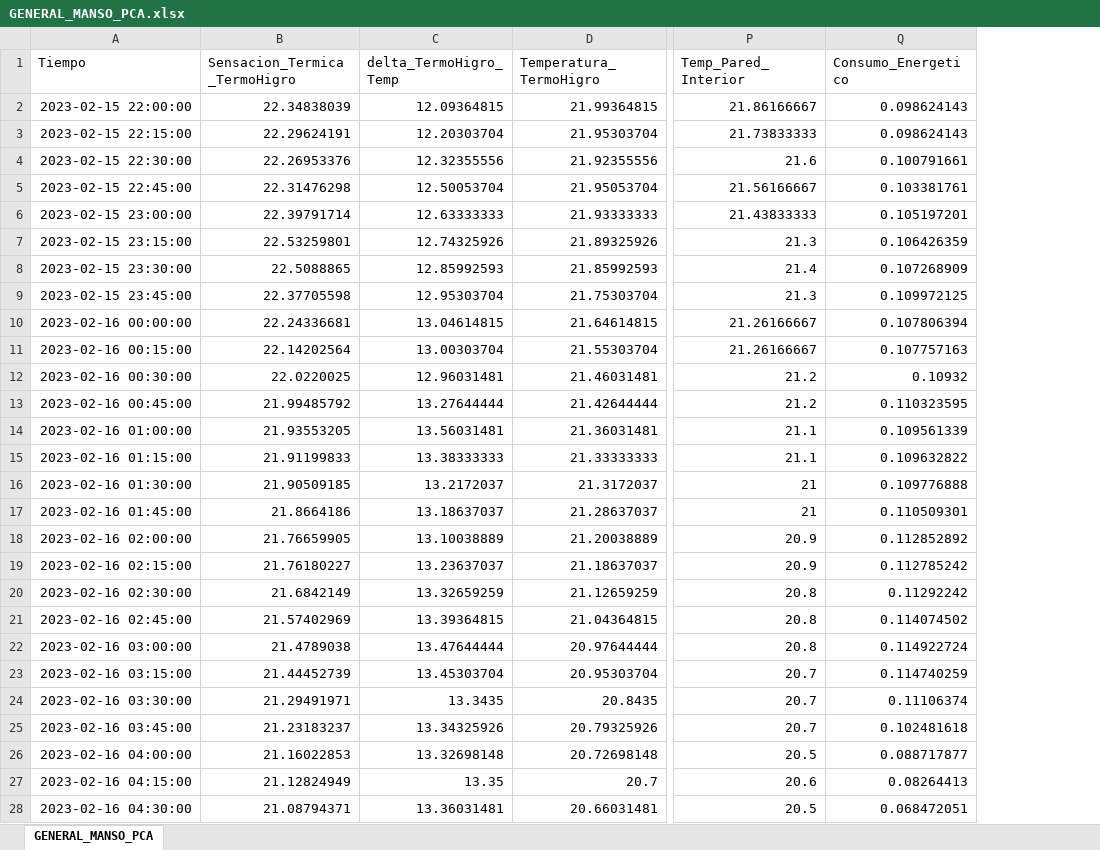
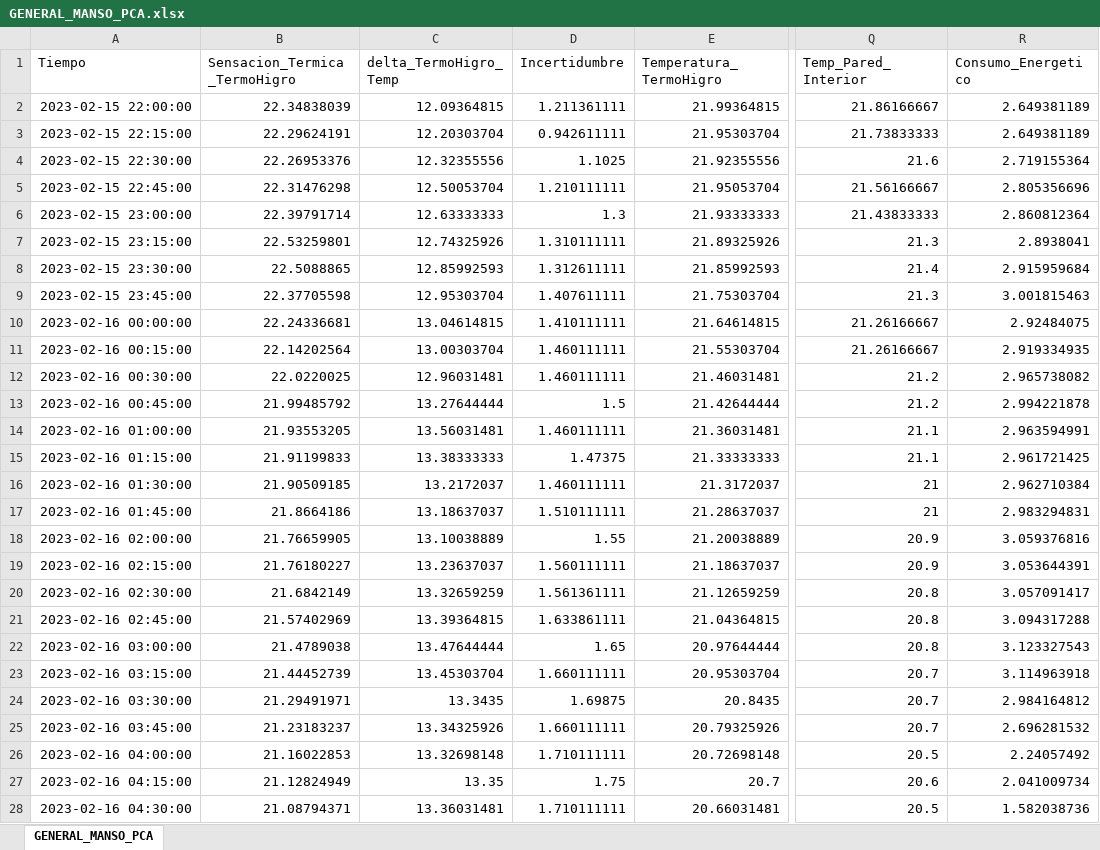
Before and after one commit to JdyxZ/PCA-Analysis, an Excel workbook: GENERAL_MANSO_PCA.xlsx, sheet GENERAL_MANSO_PCA, drawn as a sheet; only a part is shown, gaps mark what is left out; values as stored, in another font and other column widths than the file's, no borders; addresses are those after the commit; the diff covers the shown part only; the diff names each change by its address in the sheet, - before the commit and + after, or states it on an @@ line.

```diff
--- a/GENERAL_MANSO_PCA.xlsx (sheet GENERAL_MANSO_PCA)
+++ b/GENERAL_MANSO_PCA.xlsx (sheet GENERAL_MANSO_PCA)
+column D (Incertidumbre), rows 2-28: 1.211361111 | 0.942611111 | 1.1025 | 1.210111111 | 1.3 | 1.310111111 | 1.312611111 | 1.407611111 | 1.410111111 | 1.460111111 | 1.460111111 | 1.5 | 1.460111111 | 1.47375 | 1.460111111 | 1.510111111 | 1.55 | 1.560111111 | 1.561361111 | 1.633861111 | 1.65 | 1.660111111 | 1.69875 | 1.660111111 | 1.710111111 | 1.75 | 1.710111111
-R2:R3 (Consumo_Energetico): 0.098624143
+R2:R3 (Consumo_Energetico): 2.649381189
-R4 (Consumo_Energetico): 0.100791661
+R4 (Consumo_Energetico): 2.719155364
-R5 (Consumo_Energetico): 0.103381761
+R5 (Consumo_Energetico): 2.805356696
-R6 (Consumo_Energetico): 0.105197201
+R6 (Consumo_Energetico): 2.860812364
-R7 (Consumo_Energetico): 0.106426359
+R7 (Consumo_Energetico): 2.8938041
-R8 (Consumo_Energetico): 0.107268909
+R8 (Consumo_Energetico): 2.915959684
-R9 (Consumo_Energetico): 0.109972125
+R9 (Consumo_Energetico): 3.001815463
-R10 (Consumo_Energetico): 0.107806394
+R10 (Consumo_Energetico): 2.92484075
-R11 (Consumo_Energetico): 0.107757163
+R11 (Consumo_Energetico): 2.919334935
-R12 (Consumo_Energetico): 0.10932
+R12 (Consumo_Energetico): 2.965738082
-R13 (Consumo_Energetico): 0.110323595
+R13 (Consumo_Energetico): 2.994221878
-R14 (Consumo_Energetico): 0.109561339
+R14 (Consumo_Energetico): 2.963594991
-R15 (Consumo_Energetico): 0.109632822
+R15 (Consumo_Energetico): 2.961721425
-R16 (Consumo_Energetico): 0.109776888
+R16 (Consumo_Energetico): 2.962710384
-R17 (Consumo_Energetico): 0.110509301
+R17 (Consumo_Energetico): 2.983294831
-R18 (Consumo_Energetico): 0.112852892
+R18 (Consumo_Energetico): 3.059376816
-R19 (Consumo_Energetico): 0.112785242
+R19 (Consumo_Energetico): 3.053644391
-R20 (Consumo_Energetico): 0.11292242
+R20 (Consumo_Energetico): 3.057091417
-R21 (Consumo_Energetico): 0.114074502
+R21 (Consumo_Energetico): 3.094317288
-R22 (Consumo_Energetico): 0.114922724
+R22 (Consumo_Energetico): 3.123327543
-R23 (Consumo_Energetico): 0.114740259
+R23 (Consumo_Energetico): 3.114963918
-R24 (Consumo_Energetico): 0.11106374
+R24 (Consumo_Energetico): 2.984164812
-R25 (Consumo_Energetico): 0.102481618
+R25 (Consumo_Energetico): 2.696281532
-R26 (Consumo_Energetico): 0.088717877
+R26 (Consumo_Energetico): 2.24057492
-R27 (Consumo_Energetico): 0.08264413
+R27 (Consumo_Energetico): 2.041009734
-R28 (Consumo_Energetico): 0.068472051
+R28 (Consumo_Energetico): 1.582038736
```
Also changed, not shown: 409 edited cells elsewhere in this sheet, CASA_MARC_PCA.xlsx, CASA_MARTA_PCA.xlsx, 12 other files.
